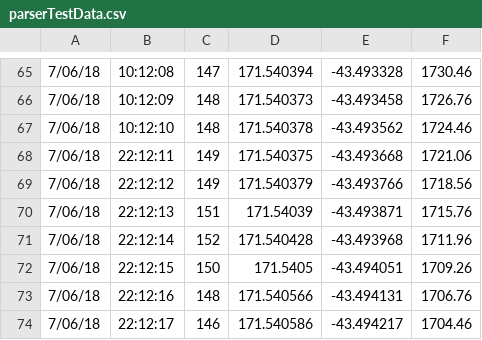
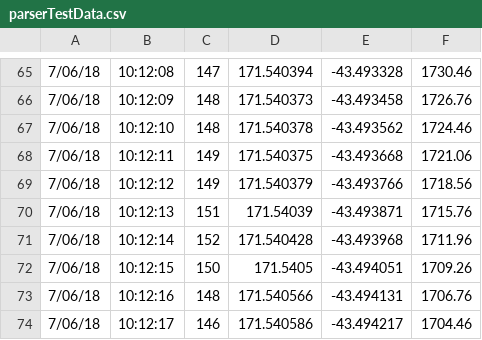
Before and after one commit to ambroseled/SnoGo-SnowSports-Tracker, a CSV file: Fitness-Tracker-App/TestFiles/parserTestData.csv, drawn as a sheet; only a part is shown, gaps mark what is left out.

```diff
--- a/Fitness-Tracker-App/TestFiles/parserTestData.csv
+++ b/Fitness-Tracker-App/TestFiles/parserTestData.csv
@@ -67,8 +67,8 @@
 7/06/18,10:12:10,148,171.540378,-43.493562,1724.46
-7/06/18,22:12:11,149,171.540375,-43.493668,1721.06
-7/06/18,22:12:12,149,171.540379,-43.493766,1718.56
-7/06/18,22:12:13,151,171.54039,-43.493871,1715.76
-7/06/18,22:12:14,152,171.540428,-43.493968,1711.96
-7/06/18,22:12:15,150,171.5405,-43.494051,1709.26
-7/06/18,22:12:16,148,171.540566,-43.494131,1706.76
-7/06/18,22:12:17,146,171.540586,-43.494217,1704.46
+7/06/18,10:12:11,149,171.540375,-43.493668,1721.06
+7/06/18,10:12:12,149,171.540379,-43.493766,1718.56
+7/06/18,10:12:13,151,171.54039,-43.493871,1715.76
+7/06/18,10:12:14,152,171.540428,-43.493968,1711.96
+7/06/18,10:12:15,150,171.5405,-43.494051,1709.26
+7/06/18,10:12:16,148,171.540566,-43.494131,1706.76
+7/06/18,10:12:17,146,171.540586,-43.494217,1704.46
```
Also changed, not shown: Fitness-Tracker-App/TestFiles/dataAnalysisTests.csv, 19 other files.
